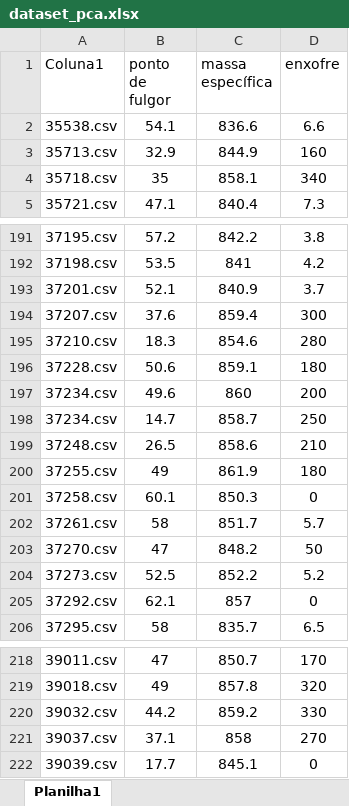
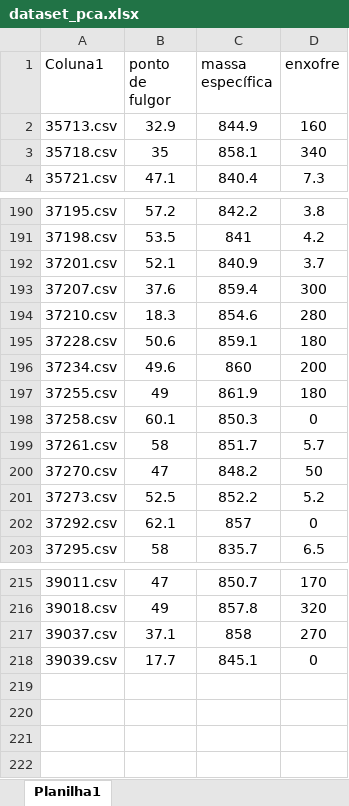
Before and after one commit to vsfvieira-11/trabalho-ad, an Excel workbook: dataset_pca.xlsx, sheet Planilha1, drawn as a sheet; only a part is shown, gaps mark what is left out; values as stored, in another font and other column widths than the file's, no borders; the diff names each change by its address in the sheet, - before the commit and + after, or states it on an @@ line.

```diff
--- a/dataset_pca.xlsx (sheet Planilha1)
+++ b/dataset_pca.xlsx (sheet Planilha1)
-row 2: 35538.csv | 54.1 | 836.6 | 6.6
-row 198: 37234.csv | 14.7 | 858.7 | 250
-row 199: 37248.csv | 26.5 | 858.6 | 210
-row 220: 39032.csv | 44.2 | 859.2 | 330
```
Also changed, not shown: 27 other files.
